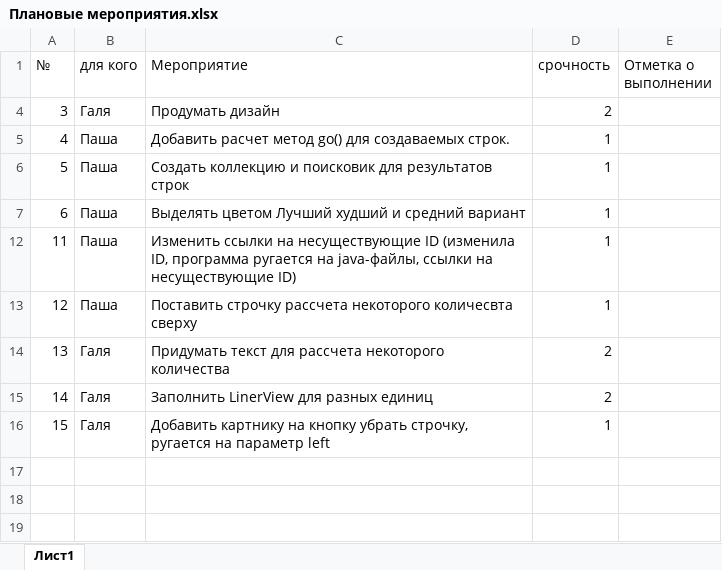
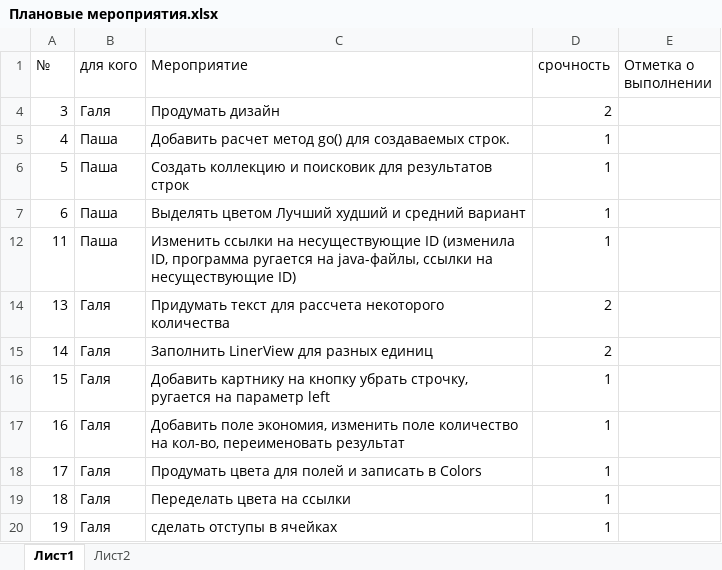
Before and after one commit to Dvajdi/QuickComparison, an Excel workbook: Плановые мероприятия.xlsx, sheet Лист1, drawn as a sheet; values as stored, in another font and other column widths than the file's, no borders; removed rows and columns are numbered as before the commit, all else as after; the diff names each change by its address in the sheet, - before the commit and + after, or states it on an @@ line.

```diff
--- a/Плановые мероприятия.xlsx (sheet Лист1)
+++ b/Плановые мероприятия.xlsx (sheet Лист1)
+sheet tab: Лист2
-row 13: 12 | Паша | Поставить строчку рассчета некоторого количесвта сверху | 1
+row 17: 16 | Галя | Добавить поле экономия, изменить поле количество на кол-во, переименовать результат | 1
+row 18: 17 | Галя | Продумать цвета для полей и записать в Colors | 1
+row 19: 18 | Галя | Переделать цвета на ссылки | 1
+row 20: 19 | Галя | сделать отступы в ячейках | 1
```
Also changed, not shown: hidden cells, 9 other files.
